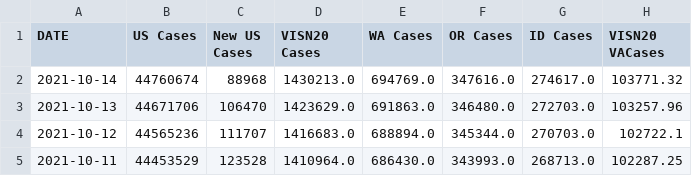
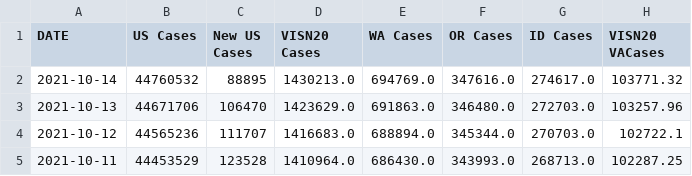
Before and after one commit to Codingfrfun/Covid-automation, a CSV file: VAChart.csv, drawn as a sheet; only a part is shown; the diff names each change by its address in the sheet, - before the commit and + after, or states it on an @@ line.

```diff
--- a/VAChart.csv
+++ b/VAChart.csv
-B2 (US Cases): 44760674
+B2 (US Cases): 44760532
-C2 (New US Cases): 88968
+C2 (New US Cases): 88895
```
Also changed, not shown: CCTVAChart2.csv, CountyVACOVID.csv.
